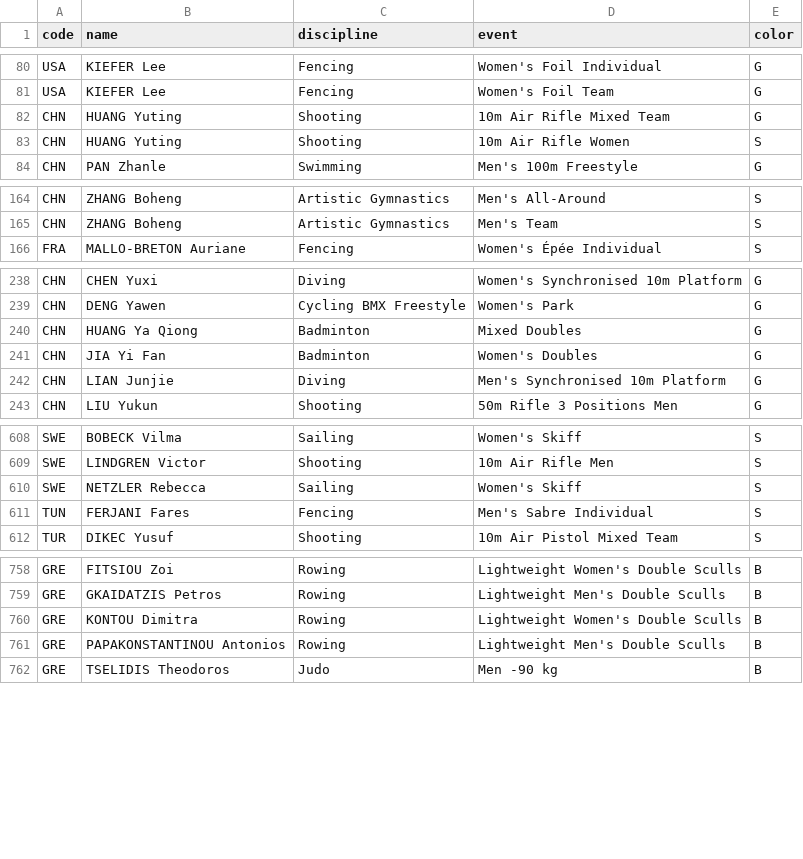
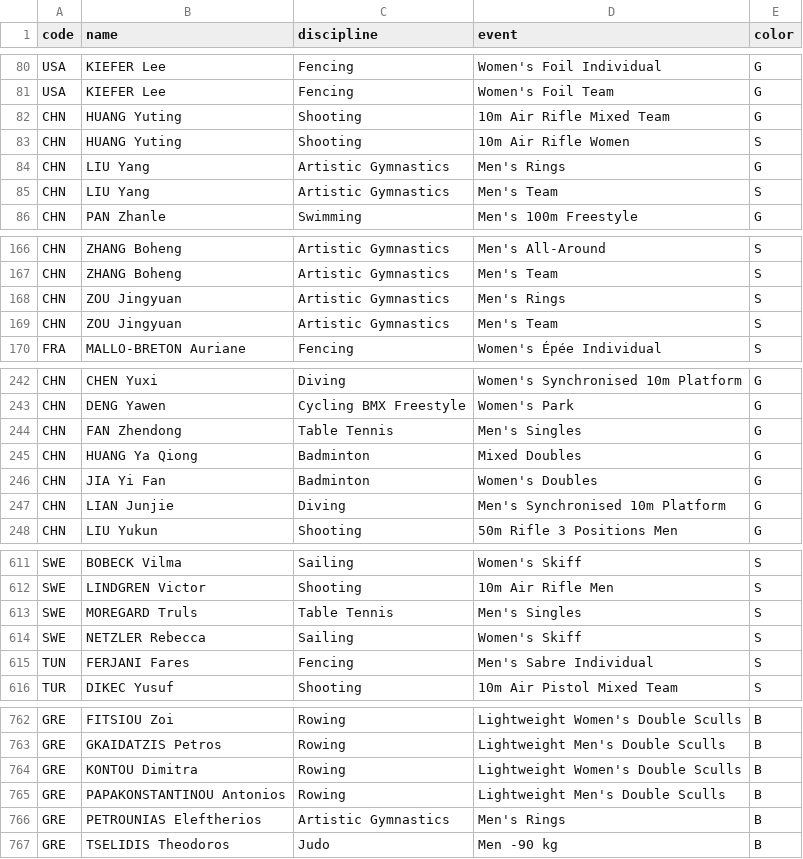
Before and after one commit to taniki/paris2024-data, a CSV file: datasets/medals.csv, drawn as a sheet; only a part is shown, gaps mark what is left out; the diff names each change by its address in the sheet, - before the commit and + after, or states it on an @@ line.

```diff
--- a/datasets/medals.csv
+++ b/datasets/medals.csv
+row 84: CHN | LIU Yang | Artistic Gymnastics | Men's Rings | G
@@ row 454 moved to row 85: CHN @@
+row 168: CHN | ZOU Jingyuan | Artistic Gymnastics | Men's Rings | S
@@ row 463 moved to row 169: CHN @@
+row 244: CHN | FAN Zhendong | Table Tennis | Men's Singles | G
+row 613: SWE | MOREGARD Truls | Table Tennis | Men's Singles | S
+row 766: GRE | PETROUNIAS Eleftherios | Artistic Gymnastics | Men's Rings | B
```
Also changed, not shown: datasets/medal_countries.long.auto.csv, datasets/medal_countries.wide.auto.csv, 1 other file.
